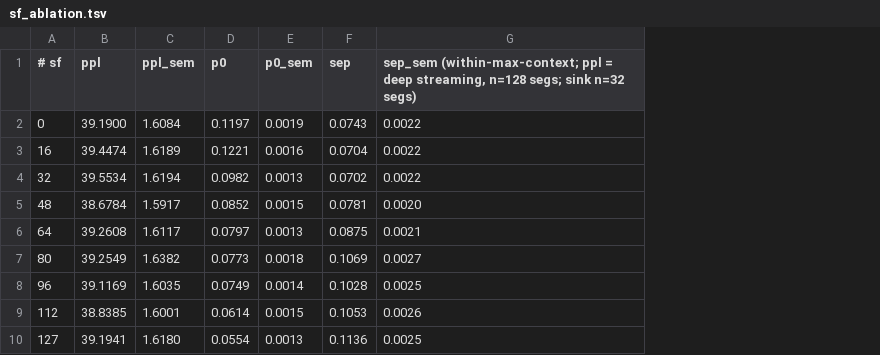
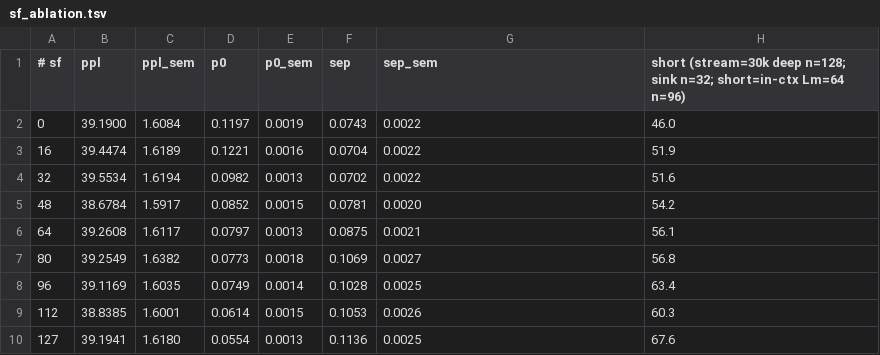
Before and after one commit to zizhao-hu/context-is-the-new-weight, a TSV file: figures/sf_ablation.tsv, drawn as a sheet; the diff names each change by its address in the sheet, - before the commit and + after, or states it on an @@ line.

```diff
--- a/figures/sf_ablation.tsv
+++ b/figures/sf_ablation.tsv
+column H, rows 1-10: short (stream=30k deep n=128; sink n=32; short=in-ctx Lm=64 n=96) | 46.0 | 51.9 | 51.6 | 54.2 | 56.1 | 56.8 | 63.4 | 60.3 | 67.6
-G1: sep_sem (within-max-context; ppl = deep streaming, n=128 segs; sink n=32 segs)
+G1: sep_sem
```
Also changed, not shown: 1 other file.
